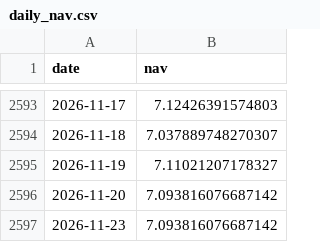
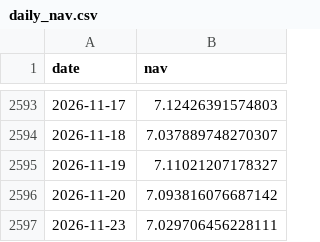
Before and after one commit to harpritdhanoa/indianmidcapcheetah, a CSV file: daily_nav.csv, drawn as a sheet; only a part is shown, gaps mark what is left out.

```diff
--- a/daily_nav.csv
+++ b/daily_nav.csv
@@ -2596,2 +2596,2 @@ date,nav
 2026-11-20,7.093816076687142
-2026-11-23,7.093816076687142
+2026-11-23,7.029706456228111
```
Also changed, not shown: 6 other files.
